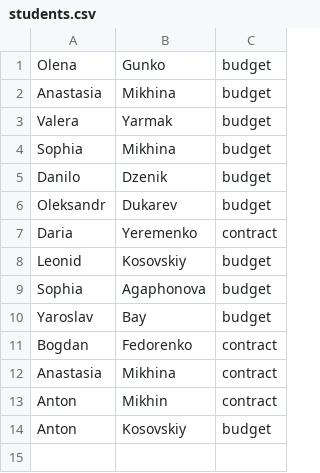
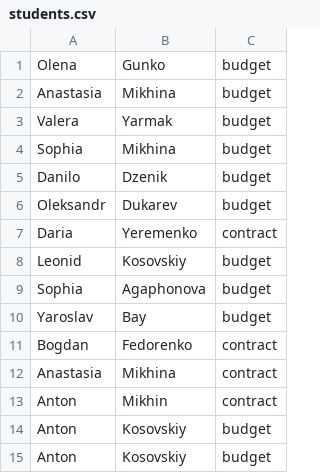
Before and after one commit to Blahodatny/Sorting_Algorithms, a CSV file: sort/out/production/resources/students.csv, drawn as a sheet.

```diff
--- a/sort/out/production/resources/students.csv
+++ b/sort/out/production/resources/students.csv
@@ -14 +14,2 @@ Anton    ,Mikhin    ,contract
 Anton    ,Kosovskiy ,budget
+Anton    ,Kosovskiy ,budget
```
Also changed, not shown: sort/src/main/resources/students.csv, 1 other file.
